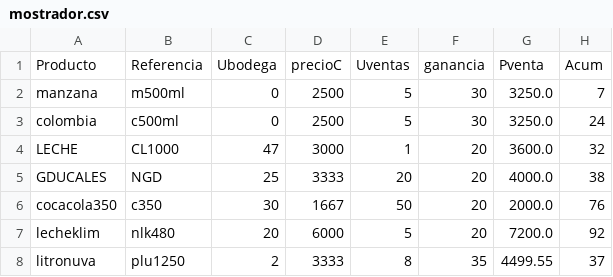
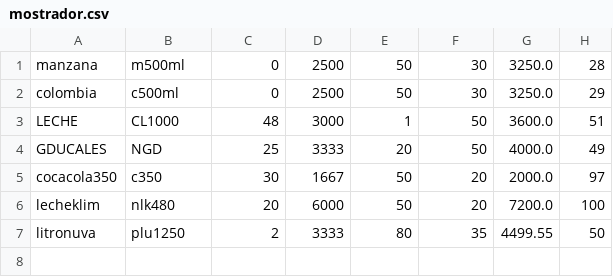
Before and after one commit to sacorteso/TA_06, a CSV file: BDATOS/mostrador.csv, drawn as a sheet.

```diff
--- a/BDATOS/mostrador.csv
+++ b/BDATOS/mostrador.csv
@@ -1,8 +1,7 @@
-Producto,Referencia,Ubodega,precioC,Uventas,ganancia,Pventa,Acum
-manzana,m500ml,0,2500,5,30,3250.0,7
-colombia,c500ml,0,2500,5,30,3250.0,24
-LECHE,CL1000,47,3000,1,20,3600.0,32
-GDUCALES,NGD,25,3333,20,20,4000.0,38
-cocacola350,c350,30,1667,50,20,2000.0,76
-lecheklim,nlk480,20,6000,5,20,7200.0,92
-litronuva,plu1250,2,3333,8,35,4499.55,37
+manzana,m500ml,0,2500,50,30,3250.0,28
+colombia,c500ml,0,2500,50,30,3250.0,29
+LECHE,CL1000,48,3000,1,50,3600.0,51
+GDUCALES,NGD,25,3333,20,50,4000.0,49
+cocacola350,c350,30,1667,50,20,2000.0,97
+lecheklim,nlk480,20,6000,50,20,7200.0,100
+litronuva,plu1250,2,3333,80,35,4499.55,50
```
Also changed, not shown: BDATOS/factura.csv, BDATOS/temporal2.csv, 8 other files.
